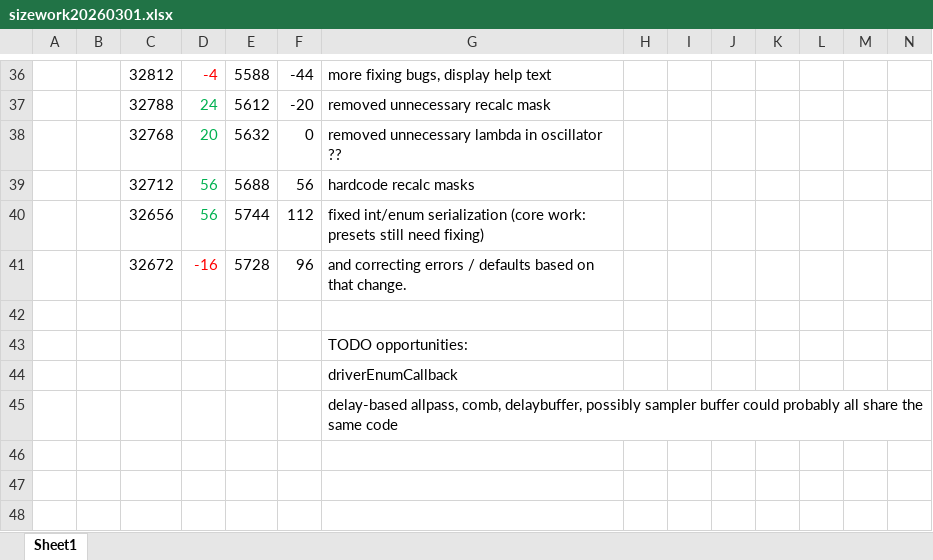
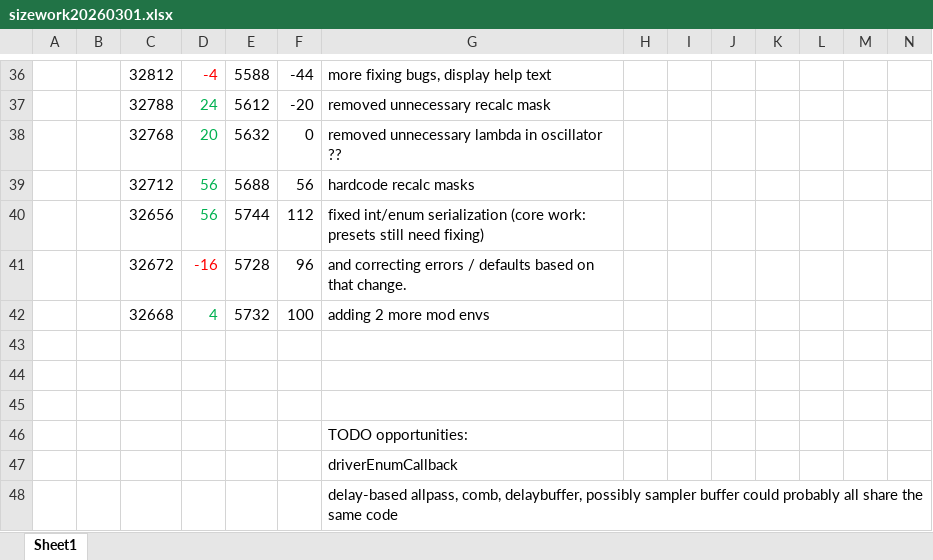
Before and after one commit to thenfour/WaveSabre, an Excel workbook: sizework20260301.xlsx, sheet Sheet1, drawn as a sheet; only a part is shown, gaps mark what is left out; values as stored, in another font and other column widths than the file's, no borders; rows hold the shown columns only; the diff names each change by its address in the sheet, - before the commit and + after, or states it on an @@ line.

```diff
--- a/sizework20260301.xlsx (sheet Sheet1)
+++ b/sizework20260301.xlsx (sheet Sheet1)
+row 42:  |  | 32668 | 4 | 5732 | 100 | adding 2 more mod envs
+row 43: (empty)
+row 44: (empty)
```
Also changed, not shown: 6 other files.
